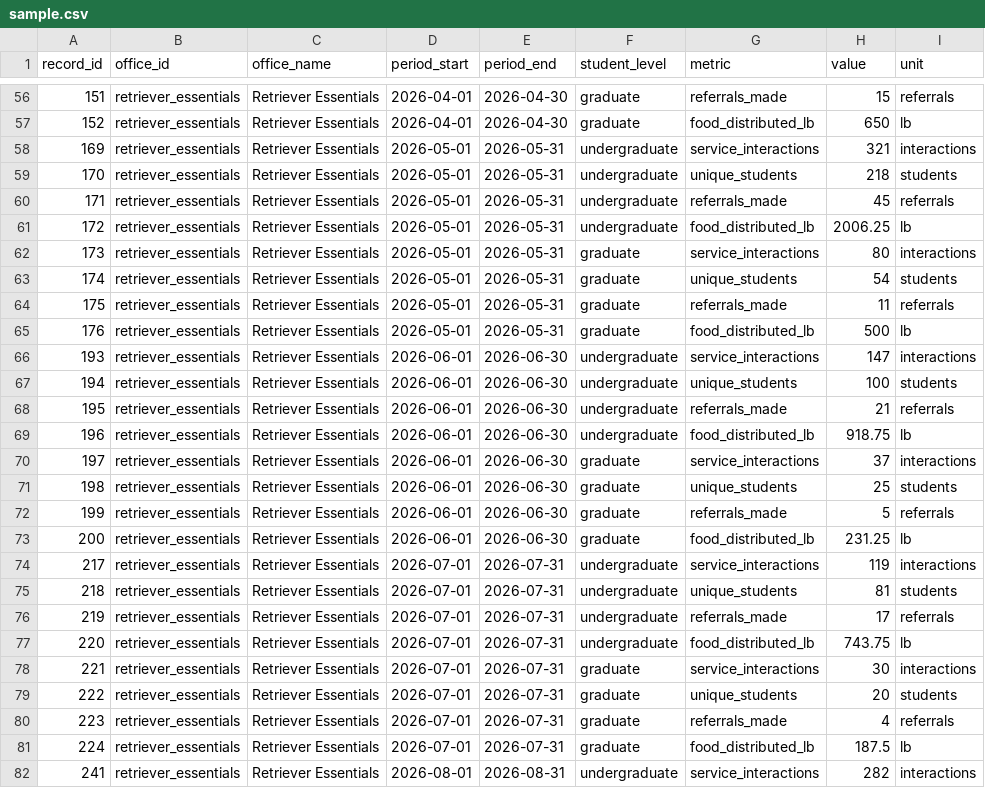
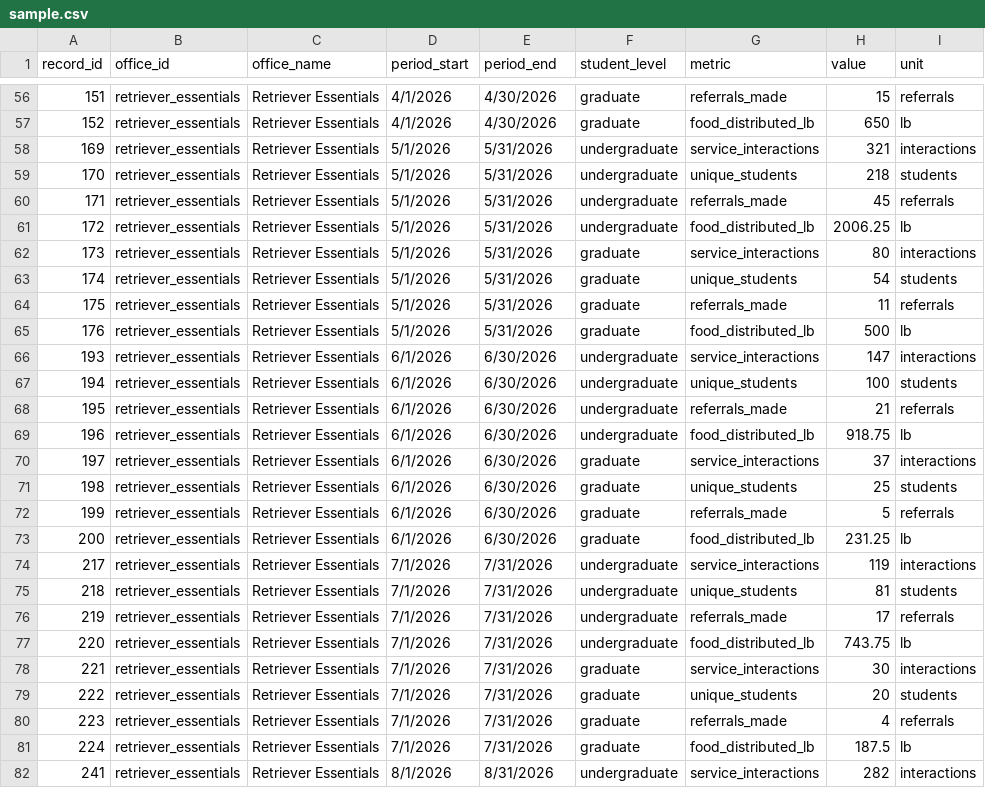
Before and after one commit to Colin-Lord/UMBCCareAggregator, a CSV file: sample.csv, drawn as a sheet; only a part is shown, gaps mark what is left out; the diff covers the shown part only; the diff names each change by its address in the sheet, - before the commit and + after, or states it on an @@ line.

```diff
--- a/sample.csv
+++ b/sample.csv
-D56:D57 (period_start): 2026-04-01
+D56:D57 (period_start): 4/1/2026
-E56:E57 (period_end): 2026-04-30
+E56:E57 (period_end): 4/30/2026
-D58:D65 (period_start): 2026-05-01
+D58:D65 (period_start): 5/1/2026
-E58:E65 (period_end): 2026-05-31
+E58:E65 (period_end): 5/31/2026
-D66:D73 (period_start): 2026-06-01
+D66:D73 (period_start): 6/1/2026
-E66:E73 (period_end): 2026-06-30
+E66:E73 (period_end): 6/30/2026
-D74:D81 (period_start): 2026-07-01
+D74:D81 (period_start): 7/1/2026
-E74:E81 (period_end): 2026-07-31
+E74:E81 (period_end): 7/31/2026
-D82 (period_start): 2026-08-01
+D82 (period_start): 8/1/2026
-E82 (period_end): 2026-08-31
+E82 (period_end): 8/31/2026
```
Also changed, not shown: 138 edited cells elsewhere in this file, 2 other files.
